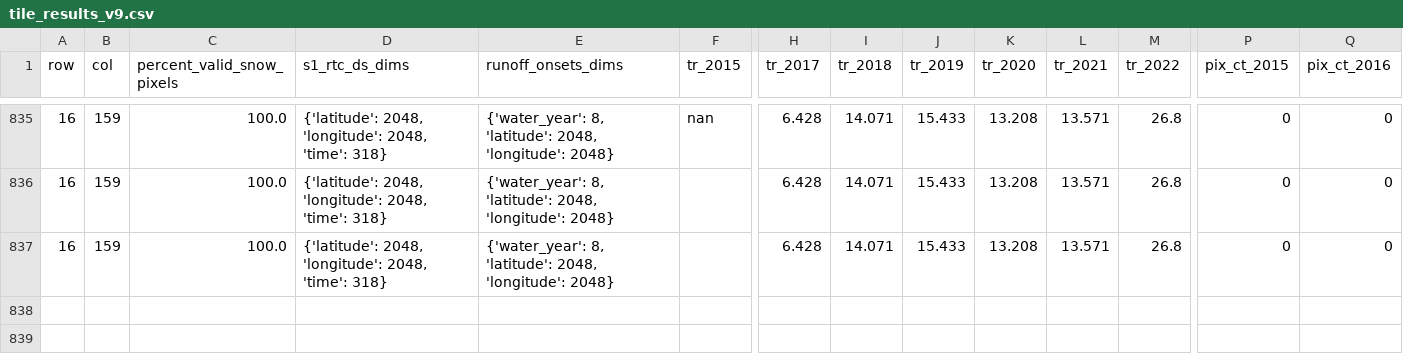
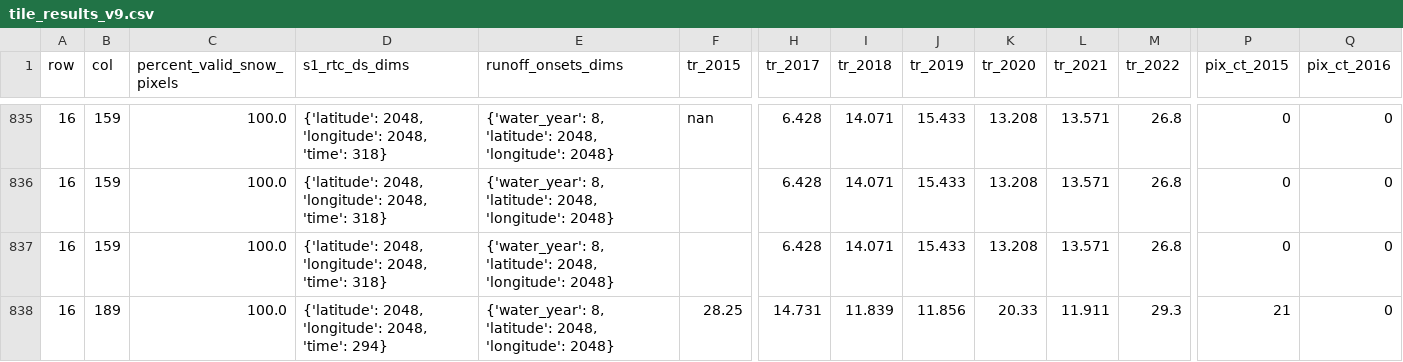
Before and after one commit to egagli/global_snowmelt_runoff_onset, a CSV file: processing/tile_data/tile_results_v9.csv, drawn as a sheet; only a part is shown, gaps mark what is left out; rows hold the shown columns only; the diff names each change by its address in the sheet, - before the commit and + after, or states it on an @@ line.

```diff
--- a/processing/tile_data/tile_results_v9.csv
+++ b/processing/tile_data/tile_results_v9.csv
+row 838: 16 | 189 | 100.0 | {'latitude': 2048, 'longitude': 2048, 'time': 294} | {'water_year': 8, 'latitude': 2048, 'longitude': 2048} | 28.25 | 14.731 | 11.839 | 11.856 | 20.33 | 11.911 | 29.3 | 21 | 0
```
